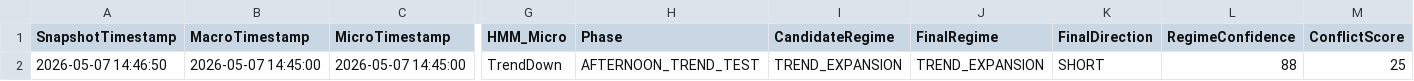
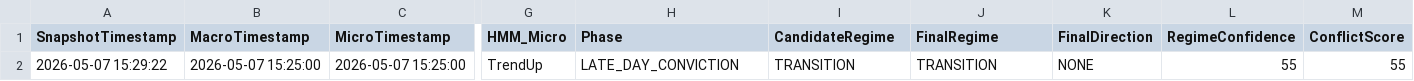
Before and after one commit to DailyLectio/hmm-regime-matrix-models, a CSV file: NT8_Regimes/V3C/ES_Regimes_V3C_Latest.csv, drawn as a sheet; only a part is shown, gaps mark what is left out; the diff covers the shown part only; the diff names each change by its address in the sheet, - before the commit and + after, or states it on an @@ line.

```diff
--- a/NT8_Regimes/V3C/ES_Regimes_V3C_Latest.csv
+++ b/NT8_Regimes/V3C/ES_Regimes_V3C_Latest.csv
-A2 (SnapshotTimestamp): 2026-05-07 14:46:50
+A2 (SnapshotTimestamp): 2026-05-07 15:29:22
-B2 (MacroTimestamp): 2026-05-07 14:45:00
+B2 (MacroTimestamp): 2026-05-07 15:25:00
-C2 (MicroTimestamp): 2026-05-07 14:45:00
+C2 (MicroTimestamp): 2026-05-07 15:25:00
-G2 (HMM_Micro): TrendDown
+G2 (HMM_Micro): TrendUp
-H2 (Phase): AFTERNOON_TREND_TEST
+H2 (Phase): LATE_DAY_CONVICTION
-I2 (CandidateRegime): TREND_EXPANSION
+I2 (CandidateRegime): TRANSITION
-J2 (FinalRegime): TREND_EXPANSION
+J2 (FinalRegime): TRANSITION
-K2 (FinalDirection): SHORT
+K2 (FinalDirection): NONE
-L2 (RegimeConfidence): 88
+L2 (RegimeConfidence): 55
-M2 (ConflictScore): 25
+M2 (ConflictScore): 55
```
Also changed, not shown: 21 edited cells elsewhere in this file, NT8_Regimes/V1B/TradeLog/KalmanPulse_Fader_B_TradeLog.csv, NT8_Regimes/V3C/NQ_Regimes_V3C_Latest.csv, 14 other files.
